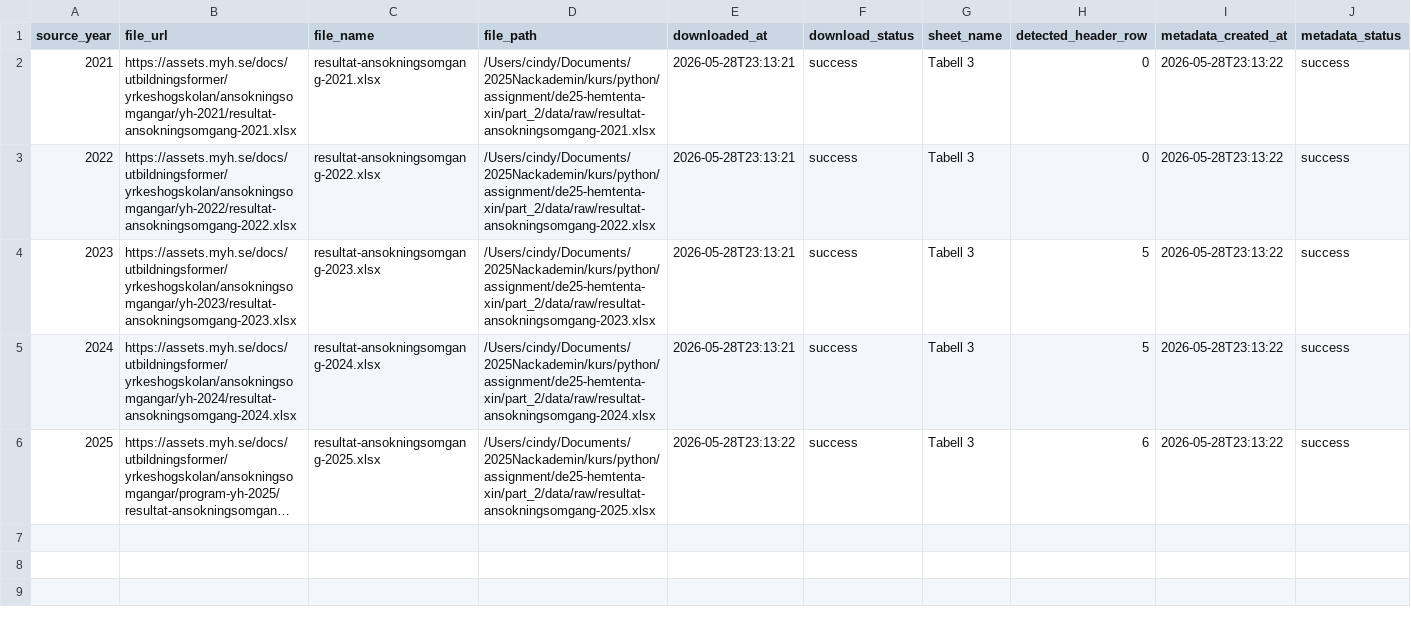
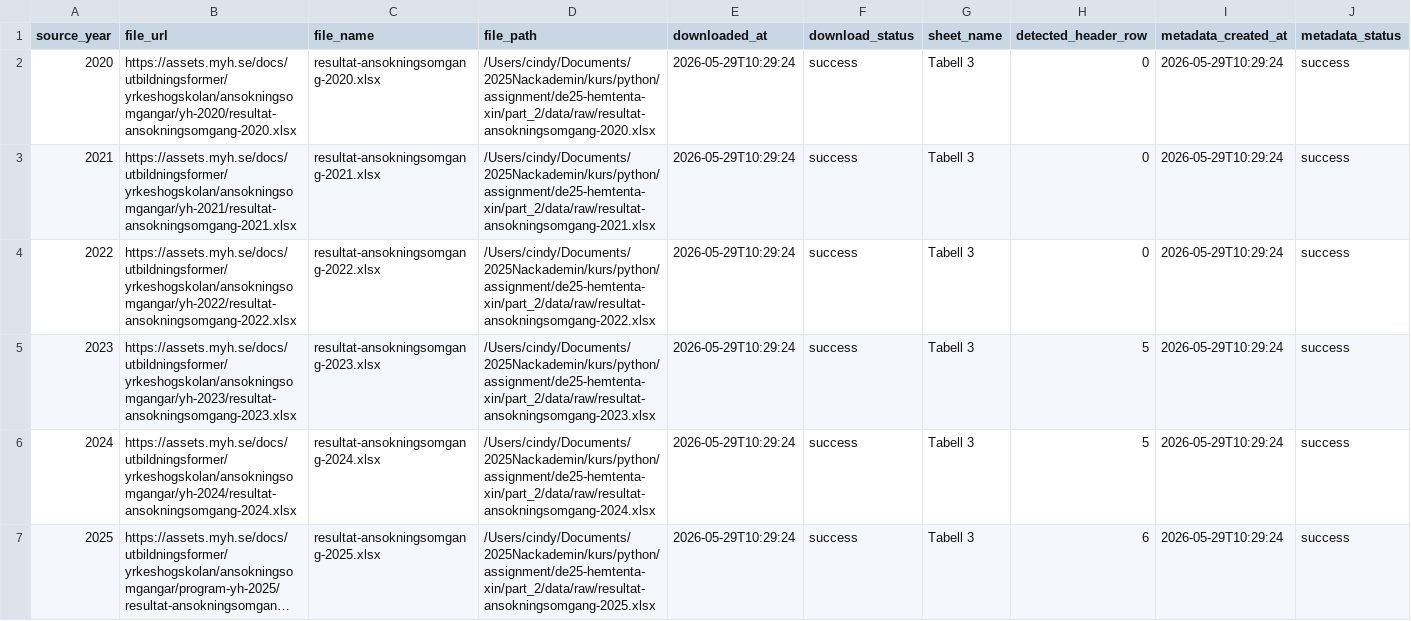
Before and after one commit to XinGclover/myh-applications-analytics, a CSV file: part_2/data/metadata/source_files.csv, drawn as a sheet; long unchanged cells end in …; addresses are those after the commit; the diff names each change by its address in the sheet, - before the commit and + after, or states it on an @@ line.

```diff
--- a/part_2/data/metadata/source_files.csv
+++ b/part_2/data/metadata/source_files.csv
+row 2: 2020 | https://assets.myh.se/docs/utbildningsformer/yrkeshogskolan/ansokningsomgangar/yh-2020/resultat-ansokningsomgang-2020.xlsx | resultat-ansokningsomgang-2020.xlsx | /Users/cindy/Documents/2025Nackademin/kurs/python/assignment/de25-hemtenta-xin/part_2/data/raw/resultat-ansokningsomgang-2020.xlsx | 2026-05-29T10:29:24 | success | Tabell 3 | 0 | 2026-05-29T10:29:24 | success
-E3:E6 (downloaded_at): 2026-05-28T23:13:21
+E3:E6 (downloaded_at): 2026-05-29T10:29:24
-I3:I7 (metadata_created_at): 2026-05-28T23:13:22
+I3:I7 (metadata_created_at): 2026-05-29T10:29:24
-E7 (downloaded_at): 2026-05-28T23:13:22
+E7 (downloaded_at): 2026-05-29T10:29:24
```
Also changed, not shown: 7 other files.
